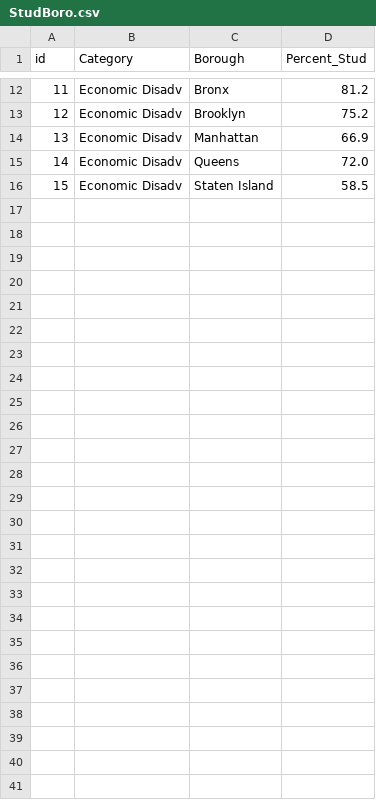
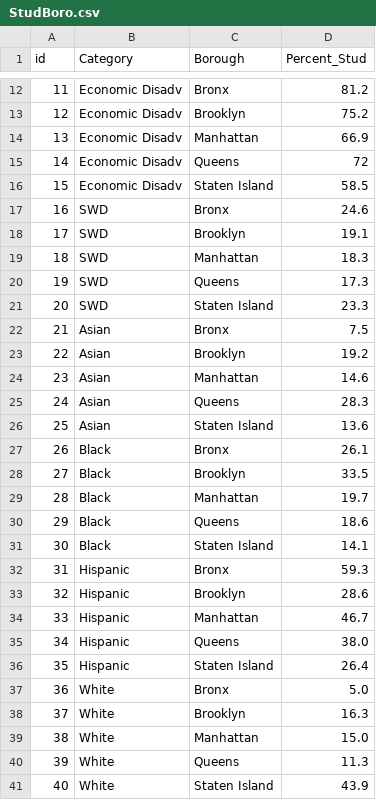
Before and after one commit to KlaraKang/Capstone, a CSV file: Dataset/StudBoro.csv, drawn as a sheet; only a part is shown, gaps mark what is left out.

Commit message:
added ethnicity data

```diff
--- a/Dataset/StudBoro.csv
+++ b/Dataset/StudBoro.csv
@@ -14,3 +14,28 @@ id,Category,Borough,Percent_Stud
 13,Economic Disadv,Manhattan,66.9
-14,Economic Disadv,Queens,72.0
+14,Economic Disadv,Queens,72
 15,Economic Disadv,Staten Island,58.5
+16,SWD,Bronx,24.6
+17,SWD,Brooklyn,19.1
+18,SWD,Manhattan,18.3
+19,SWD,Queens,17.3
+20,SWD,Staten Island,23.3
+21,Asian,Bronx,7.5
+22,Asian,Brooklyn,19.2
+23,Asian,Manhattan,14.6
+24,Asian,Queens,28.3
+25,Asian,Staten Island,13.6
+26,Black,Bronx,26.1
+27,Black,Brooklyn,33.5
+28,Black,Manhattan,19.7
+29,Black,Queens,18.6
+30,Black,Staten Island,14.1
+31,Hispanic,Bronx,59.3
+32,Hispanic,Brooklyn,28.6
+33,Hispanic,Manhattan,46.7
+34,Hispanic,Queens,38.0
+35,Hispanic,Staten Island,26.4
+36,White,Bronx,5.0
+37,White,Brooklyn,16.3
+38,White,Manhattan,15.0
+39,White,Queens,11.3
+40,White,Staten Island,43.9
```
